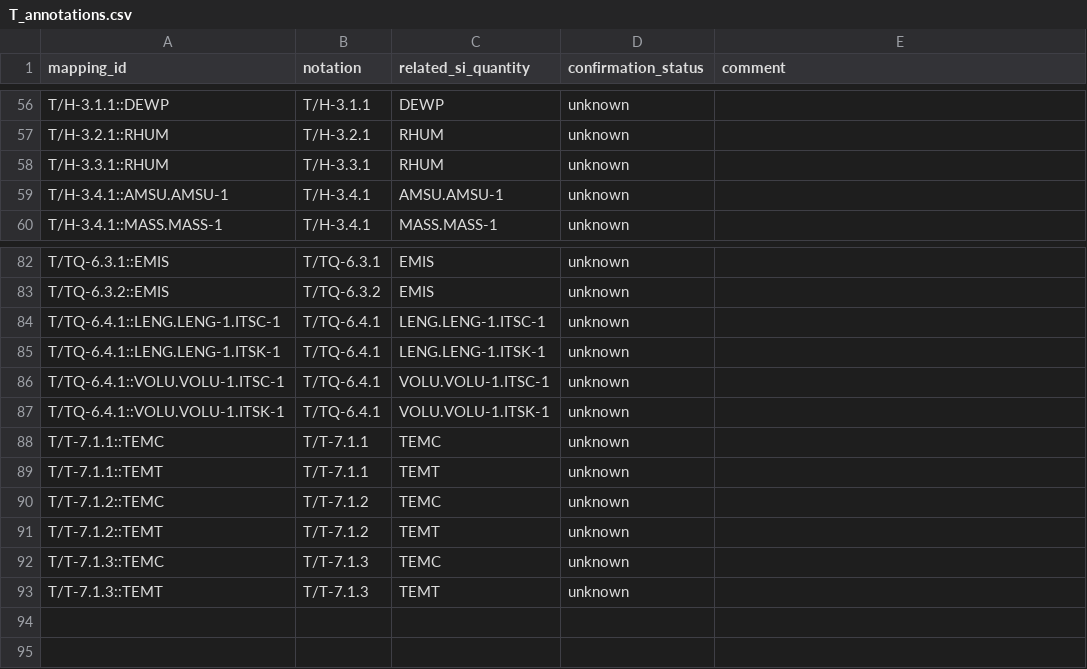
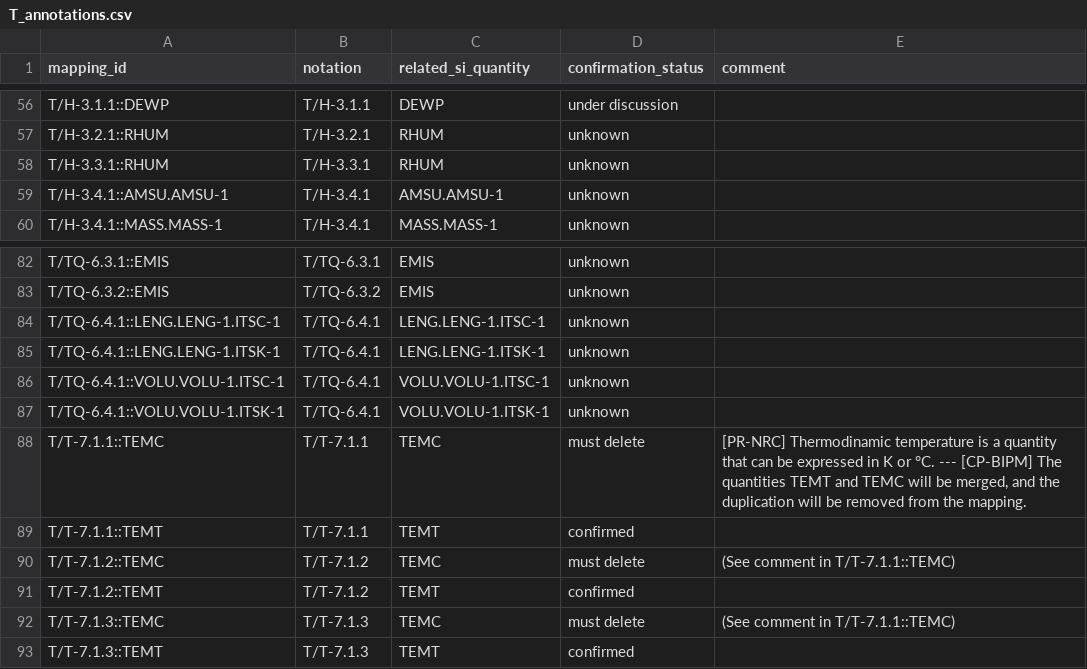
Before and after one commit to Crparedes/service_category_mapping, a CSV file: annotations/T_annotations.csv, drawn as a sheet; only a part is shown, gaps mark what is left out; the diff covers the shown part only; the diff names each change by its address in the sheet, - before the commit and + after, or states it on an @@ line.

```diff
--- a/annotations/T_annotations.csv
+++ b/annotations/T_annotations.csv
-D56 (confirmation_status): unknown
+D56 (confirmation_status): under discussion
-D88 (confirmation_status): unknown
+D88 (confirmation_status): must delete
-E88 (comment): (empty)
+E88 (comment): [PR-NRC] Thermodinamic temperature is a quantity that can be expressed in K or °C. --- [CP-BIPM] The quantities TEMT and TEMC will be merged, and the duplication will be removed from the mapping.
-D89 (confirmation_status): unknown
+D89 (confirmation_status): confirmed
-D90 (confirmation_status): unknown
+D90 (confirmation_status): must delete
-E90 (comment): (empty)
+E90 (comment): (See comment in T/T-7.1.1::TEMC)
-D91 (confirmation_status): unknown
+D91 (confirmation_status): confirmed
-D92 (confirmation_status): unknown
+D92 (confirmation_status): must delete
-E92 (comment): (empty)
+E92 (comment): (See comment in T/T-7.1.1::TEMC)
-D93 (confirmation_status): unknown
+D93 (confirmation_status): confirmed
```
Also changed, not shown: 104 edited cells elsewhere in this file, generated/T_service_categories.csv, 3 other files.
